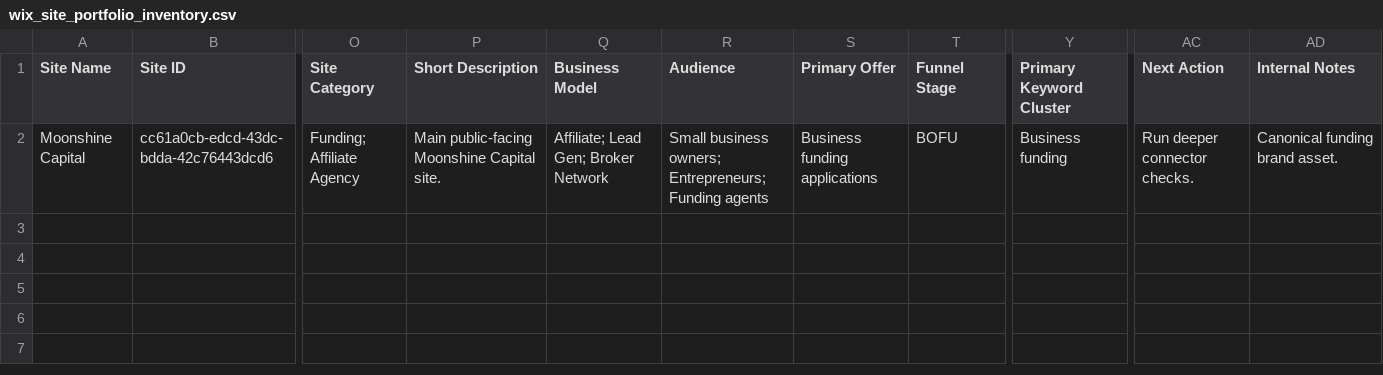
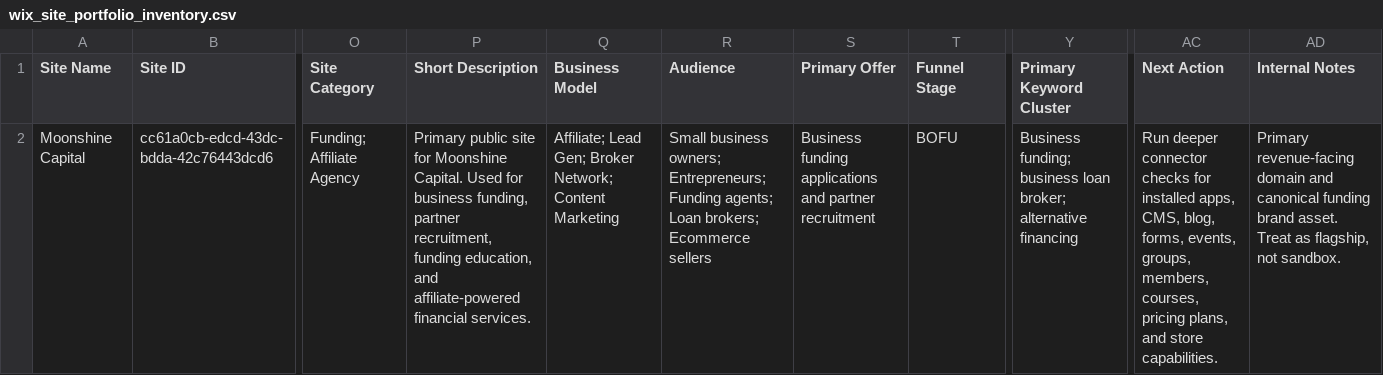
Before and after one commit to JFeimster/wix-site-portfolio-inventory, a CSV file: data/wix_site_portfolio_inventory.csv, drawn as a sheet; only a part is shown, gaps mark what is left out; the diff names each change by its address in the sheet, - before the commit and + after, or states it on an @@ line.

Commit message:
Enrich Moonshine Capital inventory row

```diff
--- a/data/wix_site_portfolio_inventory.csv
+++ b/data/wix_site_portfolio_inventory.csv
-P2 (Short Description): Main public-facing Moonshine Capital site.
+P2 (Short Description): Primary public site for Moonshine Capital. Used for business funding, partner recruitment, funding education, and affiliate-powered financial services.
-Q2 (Business Model): Affiliate; Lead Gen; Broker Network
+Q2 (Business Model): Affiliate; Lead Gen; Broker Network; Content Marketing
-R2 (Audience): …Entrepreneurs; Funding agents
+R2 (Audience): …Entrepreneurs; Funding agents; Loan brokers; Ecommerce sellers
-S2 (Primary Offer): Business funding applications
+S2 (Primary Offer): Business funding applications and partner recruitment
-Y2 (Primary Keyword Cluster): Business funding
+Y2 (Primary Keyword Cluster): Business funding; business loan broker; alternative financing
-AC2 (Next Action): …deeper connector checks.
+AC2 (Next Action): …deeper connector checks for installed apps, CMS, blog, forms, events, groups, members, courses, pricing plans, and store capabilities.
-AD2 (Internal Notes): Canonical funding brand asset.
+AD2 (Internal Notes): Primary revenue-facing domain and canonical funding brand asset. Treat as flagship, not sandbox.
```
